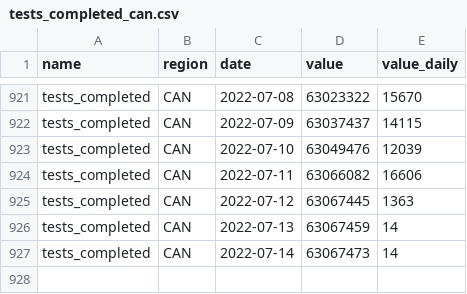
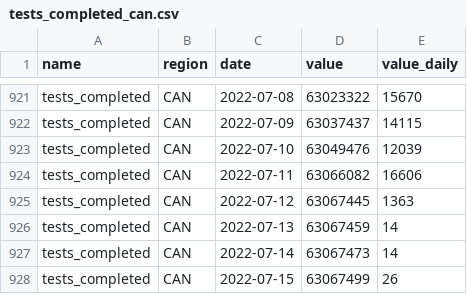
Before and after one commit to ccodwg/CovidTimelineCanada, a CSV file: data/can/tests_completed_can.csv, drawn as a sheet; only a part is shown, gaps mark what is left out.

Commit message:
Update data: 2022-07-15 18:07 EDT

```diff
--- a/data/can/tests_completed_can.csv
+++ b/data/can/tests_completed_can.csv
@@ -927 +927,2 @@
 "tests_completed","CAN","2022-07-14",63067473,14
+"tests_completed","CAN","2022-07-15",63067499,26
```
Also changed, not shown: data/can/cases_can.csv, data/pt/cases_pt.csv, 6 other files.
